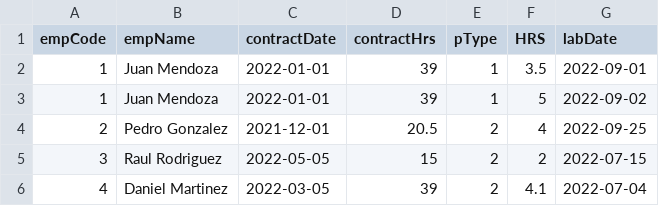
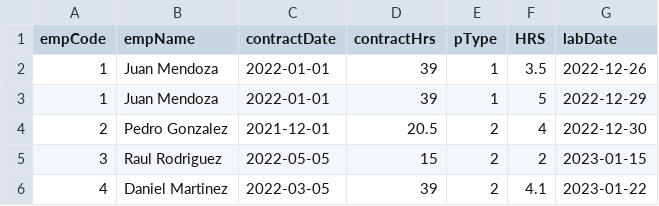
Before and after one commit to todosacarios/git-sonia-01, a CSV file: uploads/emps.csv, drawn as a sheet.

```diff
--- a/uploads/emps.csv
+++ b/uploads/emps.csv
@@ -1,6 +1,6 @@
 empCode,empName,contractDate,contractHrs,pType,HRS,labDate
-1,Juan Mendoza,2022-01-01,39,1,3.5,2022-09-01
-1,Juan Mendoza,2022-01-01,39,1,5,2022-09-02
-2,Pedro Gonzalez,2021-12-01,20.5,2,4,2022-09-25
-3,Raul Rodriguez,2022-05-05,15,2,2,2022-07-15
-4,Daniel Martinez,2022-03-05,39,2,4.1,2022-07-04
+1,Juan Mendoza,2022-01-01,39,1,3.5,2022-12-26
+1,Juan Mendoza,2022-01-01,39,1,5,2022-12-29
+2,Pedro Gonzalez,2021-12-01,20.5,2,4,2022-12-30
+3,Raul Rodriguez,2022-05-05,15,2,2,2023-01-15
+4,Daniel Martinez,2022-03-05,39,2,4.1,2023-01-22
```
Also changed, not shown: 8 other files.
